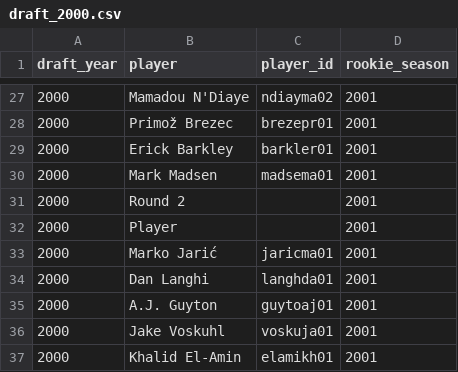
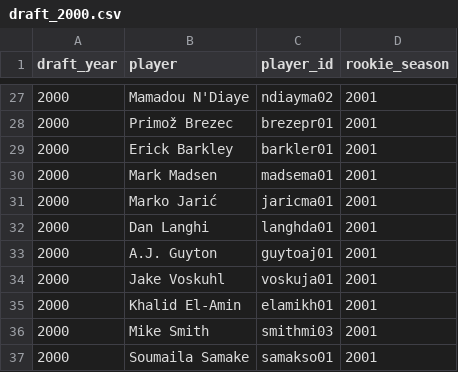
Before and after one commit to matthewellishanson/rookie-class-analysis, a CSV file: assets/drafts/draft_2000.csv, drawn as a sheet; only a part is shown, gaps mark what is left out; the shorter side is filled out with more unchanged rows.

Commit message:
removed table header rows in the middle of 2000-2005 data

```diff
--- a/assets/drafts/draft_2000.csv
+++ b/assets/drafts/draft_2000.csv
@@ -30,4 +30,2 @@ draft_year,player,player_id,rookie_season
 2000,Mark Madsen,madsema01,2001
-2000,Round 2,,2001
-2000,Player,,2001
 2000,Marko Jarić,jaricma01,2001
```
Also changed, not shown: assets/drafts/draft_2001.csv, assets/drafts/draft_2002.csv, 3 other files.
